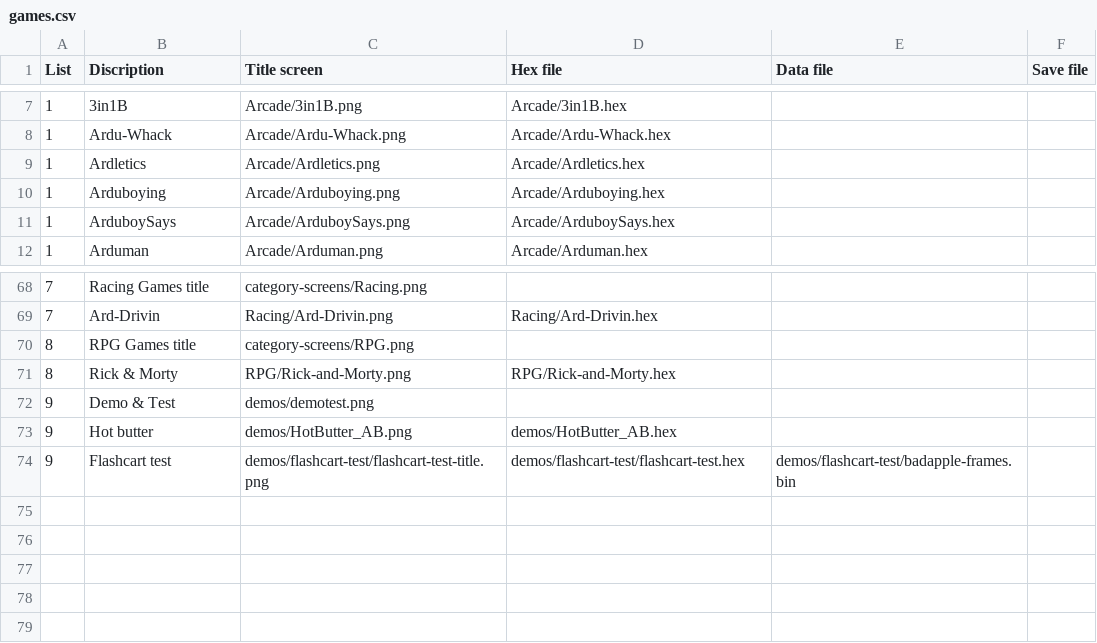
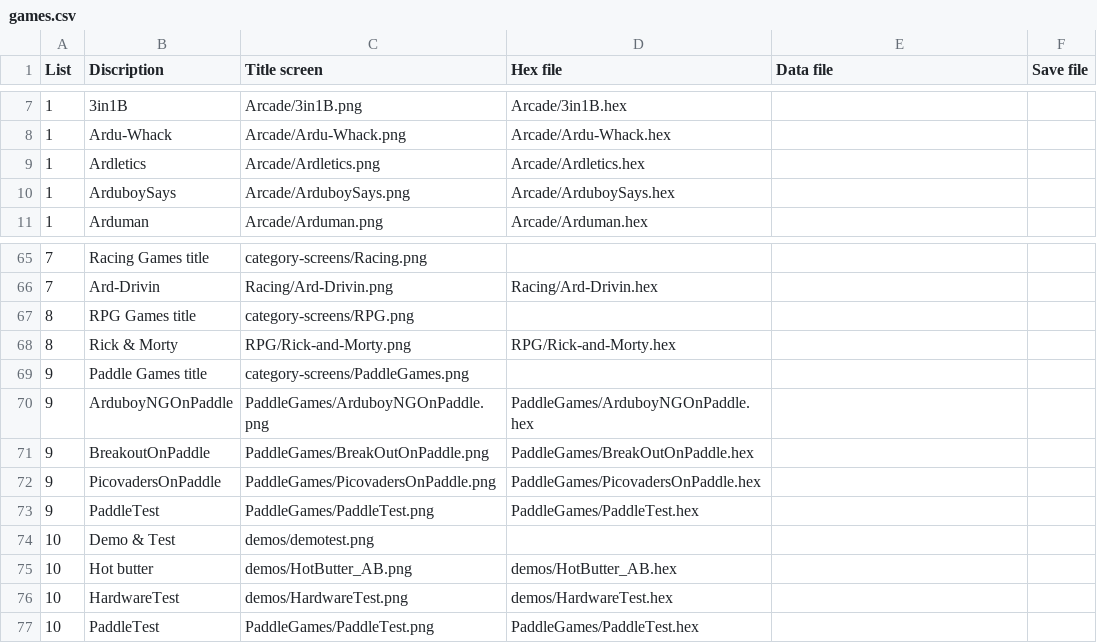
Before and after one commit to cheungbx/ArduBaby, a CSV file: games.csv, drawn as a sheet; only a part is shown, gaps mark what is left out; the diff covers the shown part only.

Commit message:
Add files via upload

```diff
--- a/games.csv
+++ b/games.csv
@@ -9,3 +9,2 @@ List;Discription;Title screen;Hex file;Data file;Save file
 1;Ardletics;Arcade/Ardletics.png;Arcade/Ardletics.hex;;
-1;Arduboying;Arcade/Arduboying.png;Arcade/Arduboying.hex;
 1;ArduboySays;Arcade/ArduboySays.png;Arcade/ArduboySays.hex;
@@ -71,4 +68,10 @@ List;Discription;Title screen;Hex file;Data file;Save file
 8;Rick & Morty;RPG/Rick-and-Morty.png;RPG/Rick-and-Morty.hex;;
-9;Demo & Test;demos/demotest.png;;;
-9;Hot butter;demos/HotButter_AB.png;demos/HotButter_AB.hex;;
-9;Flashcart test;demos/flashcart-test/flashcart-test-title.png;demos/flashcart-test/flashcart-test.hex;demos/flashcart-test/badapple-frames.bin;
+9;Paddle Games title;category-screens/PaddleGames.png;;;
+9;ArduboyNGOnPaddle;PaddleGames/ArduboyNGOnPaddle.png;PaddleGames/ArduboyNGOnPaddle.hex;
+9;BreakoutOnPaddle;PaddleGames/BreakOutOnPaddle.png;PaddleGames/BreakOutOnPaddle.hex;
+9;PicovadersOnPaddle;PaddleGames/PicovadersOnPaddle.png;PaddleGames/PicovadersOnPaddle.hex;;
+9;PaddleTest;PaddleGames/PaddleTest.png;PaddleGames/PaddleTest.hex;;
+10;Demo & Test;demos/demotest.png;;;
+10;Hot butter;demos/HotButter_AB.png;demos/HotButter_AB.hex;;
+10;HardwareTest;demos/HardwareTest.png;demos/HardwareTest.hex;;
+10;PaddleTest;PaddleGames/PaddleTest.png;PaddleGames/PaddleTest.hex;;
```
Also changed, not shown: 3 added rows, 5 removed rows and 1 edited cell elsewhere in this file.
